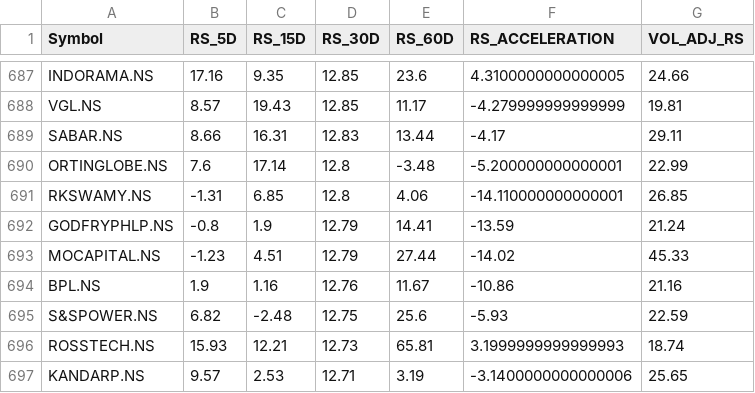
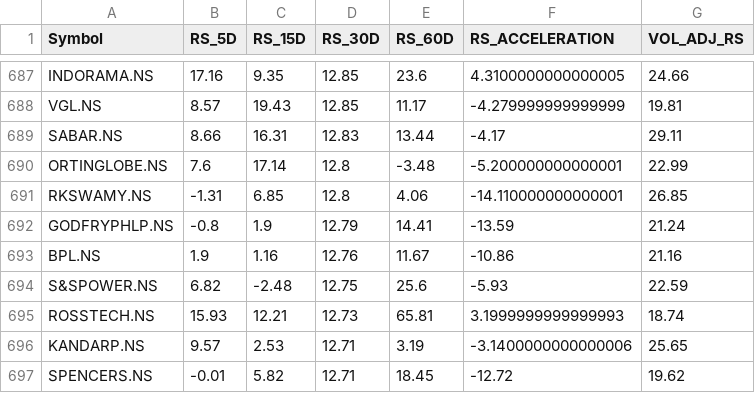
Before and after one commit to PavanSaiNekkala/institutional-quant-platform, a CSV file: data/relative_strength.csv, drawn as a sheet; only a part is shown, gaps mark what is left out; the shorter side is filled out with more unchanged rows.

```diff
--- a/data/relative_strength.csv
+++ b/data/relative_strength.csv
@@ -692,3 +692,2 @@ RKSWAMY.NS,-1.31,6.85,12.8,4.06,-14.110000000000001,26.85
 GODFRYPHLP.NS,-0.8,1.9,12.79,14.41,-13.59,21.24
-MOCAPITAL.NS,-1.23,4.51,12.79,27.44,-14.02,45.33
 BPL.NS,1.9,1.16,12.76,11.67,-10.86,21.16
```
Also changed, not shown: data/cross_sectional_rankings.csv, data/sector_relative_strength.csv, 32 other files.
